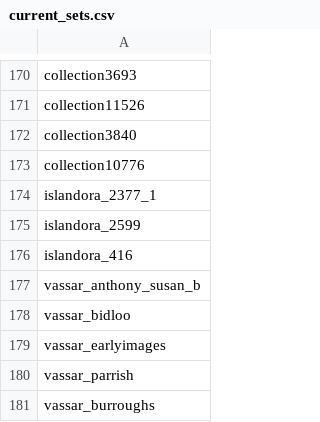
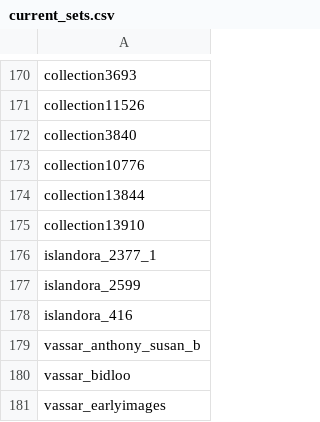
Before and after one commit to ESDNhub/ESDNDocs, a CSV file: sets-for-DPLA-harvesting/current_sets.csv, drawn as a sheet; only a part is shown, gaps mark what is left out; the shorter side is filled out with more unchanged rows.

```diff
--- a/sets-for-DPLA-harvesting/current_sets.csv
+++ b/sets-for-DPLA-harvesting/current_sets.csv
@@ -173,2 +173,4 @@ collection3840
 collection10776
+collection13844
+collection13910
 islandora_2377_1
```
Also changed, not shown: 1 other file.
